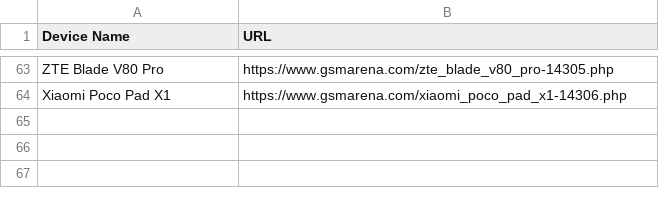
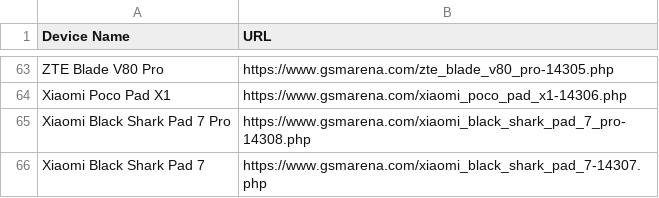
Before and after one commit to fahim12064/ZuZu_autbot, a CSV file: scraped_devices.csv, drawn as a sheet; only a part is shown, gaps mark what is left out; the diff names each change by its address in the sheet, - before the commit and + after, or states it on an @@ line.

```diff
--- a/scraped_devices.csv
+++ b/scraped_devices.csv
+row 65: Xiaomi Black Shark Pad 7 Pro | https://www.gsmarena.com/xiaomi_black_shark_pad_7_pro-14308.php
+row 66: Xiaomi Black Shark Pad 7 | https://www.gsmarena.com/xiaomi_black_shark_pad_7-14307.php
```
Also changed, not shown: 6 other files.
